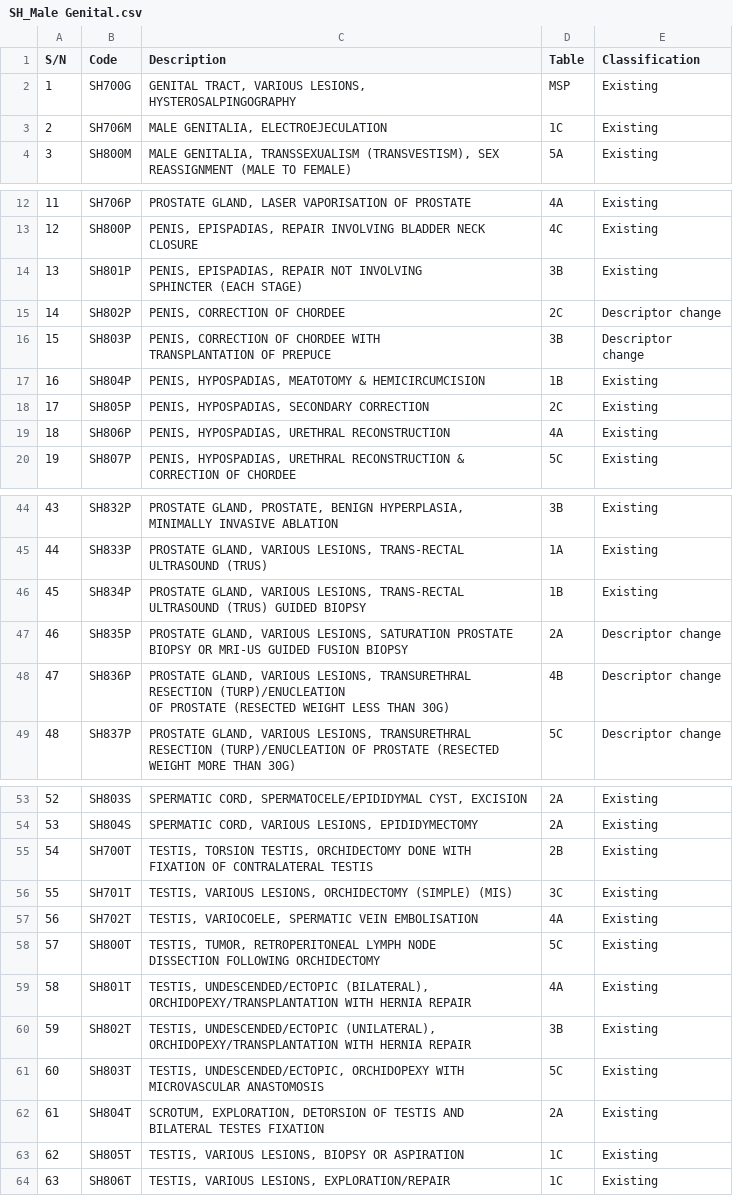
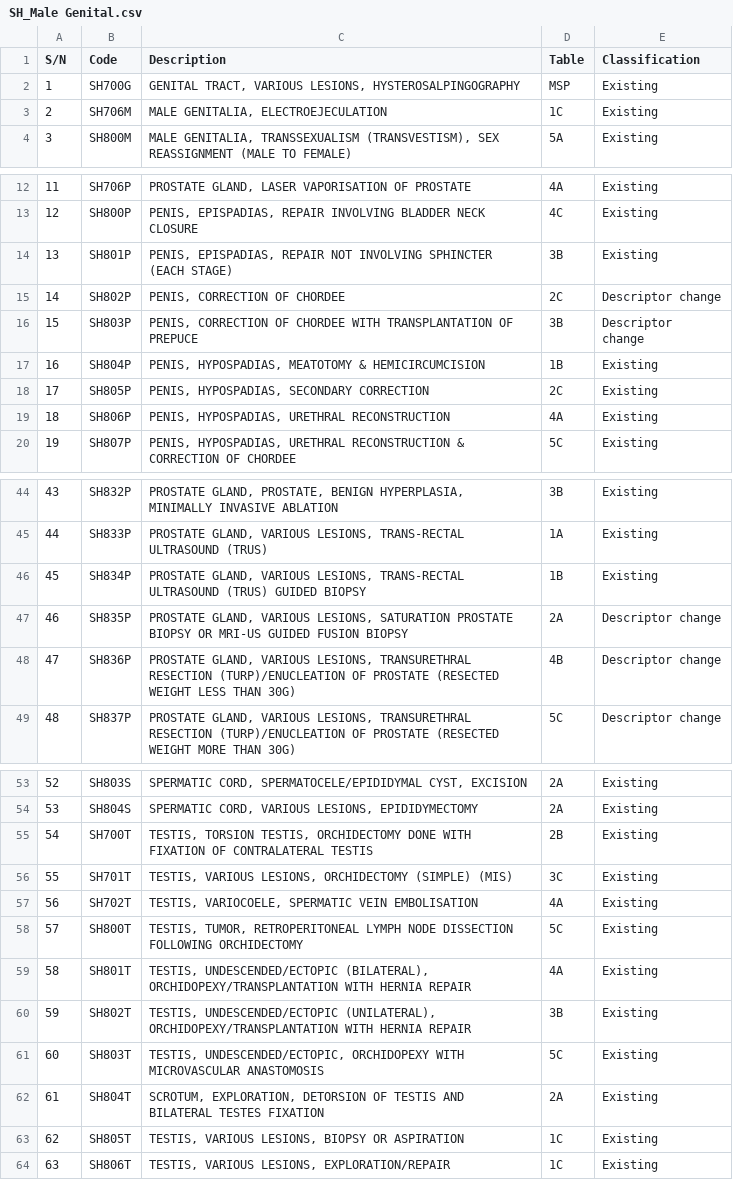
Before and after one commit to xinlin030/INF2008_MachineLearning, a CSV file: DataSets/CleanedDataset/SH_Male Genital.csv, drawn as a sheet; only a part is shown, gaps mark what is left out; ↵ is a line break in a cell; the diff covers the shown part only; the diff names each change by its address in the sheet, - before the commit and + after, or states it on an @@ line.

```diff
--- a/DataSets/CleanedDataset/SH_Male Genital.csv
+++ b/DataSets/CleanedDataset/SH_Male Genital.csv
-C2 (Description): …LESIONS, ↵ HYSTEROSALPINGOGRAPHY
+C2 (Description): …LESIONS, HYSTEROSALPINGOGRAPHY
-C14 (Description): …(EACH STAGE)
+C14 (Description): …(EACH STAGE)
-C16 (Description): …OF PREPUCE
+C16 (Description): …OF PREPUCE
-C46 (Description): …GUIDED BIOPSY
+C46 (Description): …GUIDED BIOPSY
-C48 (Description): …THAN 30G)
+C48 (Description): …THAN 30G)
-C55 (Description): …CONTRALATERAL TESTIS
+C55 (Description): …CONTRALATERAL TESTIS
-C58 (Description): …FOLLOWING ORCHIDECTOMY
+C58 (Description): …FOLLOWING ORCHIDECTOMY
-C62 (Description): …TESTES FIXATION
+C62 (Description): …TESTES FIXATION
```
Also changed, not shown: 1 edited cell elsewhere in this file, DataSets/CleanedDataset/SA_Integumentary.csv, DataSets/CleanedDataset/SC_Respiratory.csv, 9 other files.
